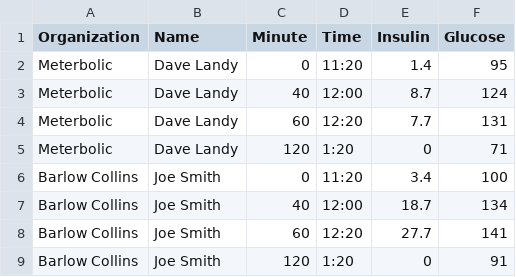
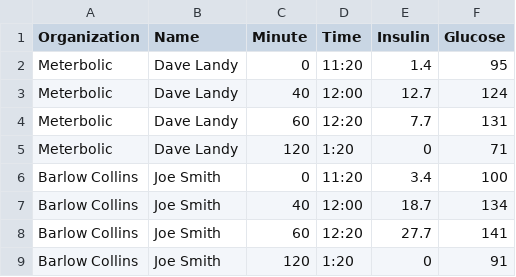
Before and after one commit to dal233/data, a CSV file: krafts_by_org.csv, drawn as a sheet.

Commit message:
Update krafts_by_org.csv

```diff
--- a/krafts_by_org.csv
+++ b/krafts_by_org.csv
@@ -2,3 +2,3 @@ Organization,Name,Minute,Time,Insulin,Glucose
 Meterbolic,Dave Landy,0,11:20,1.4,95
-Meterbolic,Dave Landy,40,12:00,8.7,124
+Meterbolic,Dave Landy,40,12:00,12.7,124
 Meterbolic,Dave Landy,60,12:20,7.7,131
```
